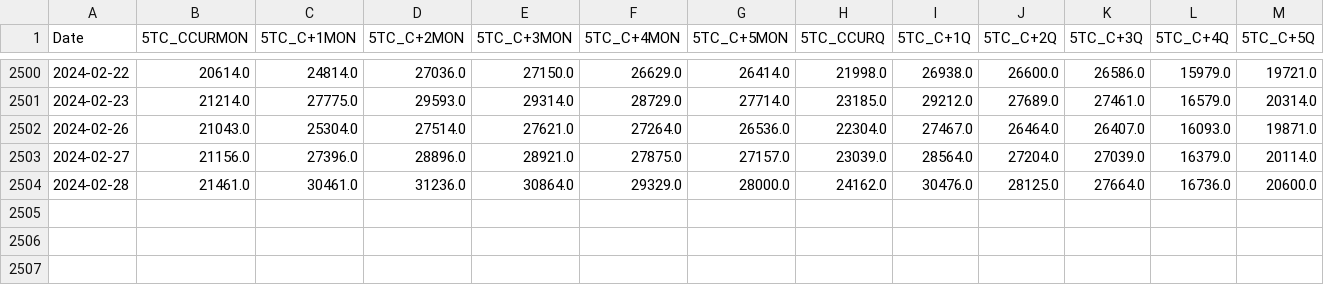
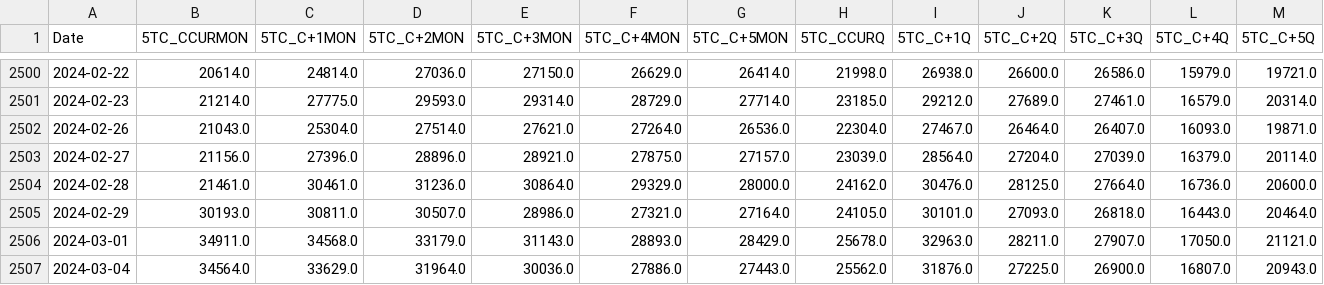
Before and after one commit to huanhuanbass/Freight, a CSV file: c5tc_r.csv, drawn as a sheet; only a part is shown, gaps mark what is left out; rows hold the shown columns only; the diff names each change by its address in the sheet, - before the commit and + after, or states it on an @@ line.

```diff
--- a/c5tc_r.csv
+++ b/c5tc_r.csv
+row 2505: 2024-02-29 | 30193.0 | 30811.0 | 30507.0 | 28986.0 | 27321.0 | 27164.0 | 24105.0 | 30101.0 | 27093.0 | 26818.0 | 16443.0 | 20464.0
+row 2506: 2024-03-01 | 34911.0 | 34568.0 | 33179.0 | 31143.0 | 28893.0 | 28429.0 | 25678.0 | 32963.0 | 28211.0 | 27907.0 | 17050.0 | 21121.0
+row 2507: 2024-03-04 | 34564.0 | 33629.0 | 31964.0 | 30036.0 | 27886.0 | 27443.0 | 25562.0 | 31876.0 | 27225.0 | 26900.0 | 16807.0 | 20943.0
```
Also changed, not shown: c5tc.csv, p4tc_r.csv, 4 other files.
